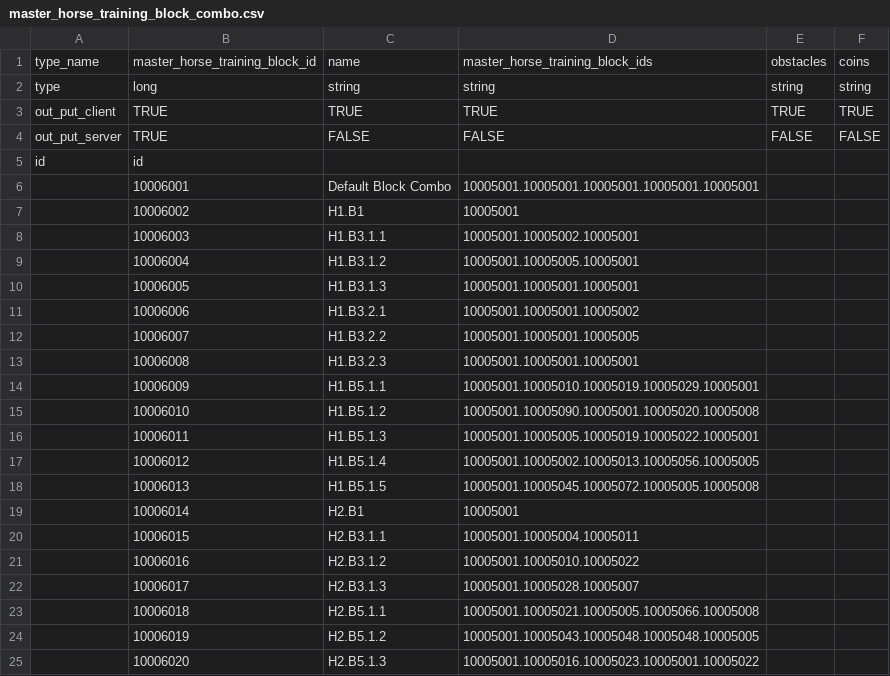
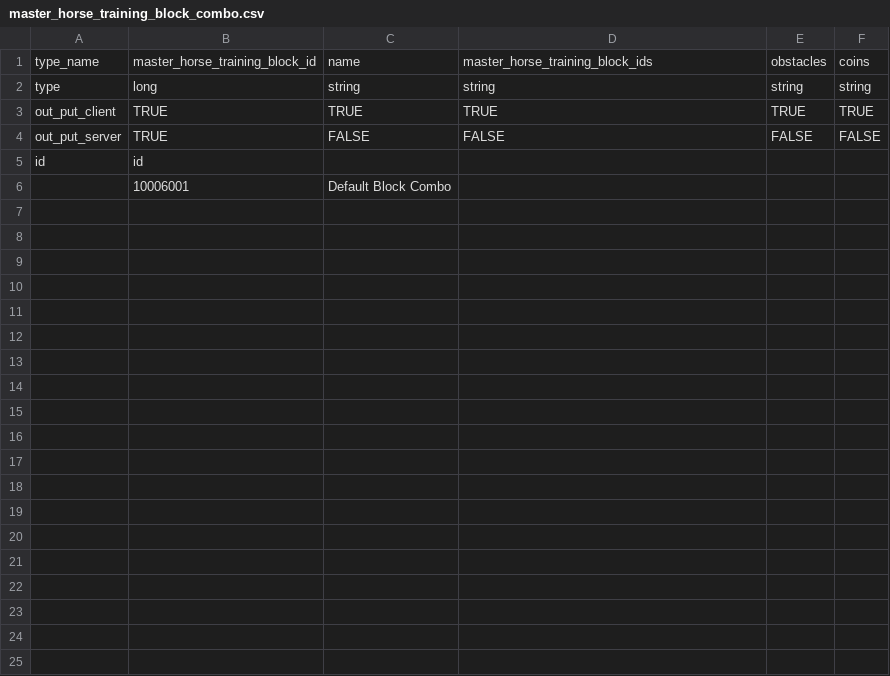
Before and after one commit to hmthangGitHub/horseverse.game.client, a CSV file: UnityProject/HorseVerse/Assets/App/MasterData/Editor/MasterDataCSV/master_horse_training_block_combo.csv, drawn as a sheet; only a part is shown; the diff covers the shown part only.

Commit message:
instantiate block runtime

```diff
--- a/UnityProject/HorseVerse/Assets/App/MasterData/Editor/MasterDataCSV/master_horse_training_block_combo.csv
+++ b/UnityProject/HorseVerse/Assets/App/MasterData/Editor/MasterDataCSV/master_horse_training_block_combo.csv
@@ -5,21 +5,2 @@ out_put_server,TRUE,FALSE,FALSE,FALSE,FALSE
 id,id,,,,
-,10006001,Default Block Combo,10005001.10005001.10005001.10005001.10005001,,
-,10006002,H1.B1,10005001,,
-,10006003,H1.B3.1.1,10005001.10005002.10005001,,
-,10006004,H1.B3.1.2,10005001.10005005.10005001,,
-,10006005,H1.B3.1.3,10005001.10005001.10005001,,
-,10006006,H1.B3.2.1,10005001.10005001.10005002,,
-,10006007,H1.B3.2.2,10005001.10005001.10005005,,
-,10006008,H1.B3.2.3,10005001.10005001.10005001,,
-,10006009,H1.B5.1.1,10005001.10005010.10005019.10005029.10005001,,
-,10006010,H1.B5.1.2,10005001.10005090.10005001.10005020.10005008,,
-,10006011,H1.B5.1.3,10005001.10005005.10005019.10005022.10005001,,
-,10006012,H1.B5.1.4,10005001.10005002.10005013.10005056.10005005,,
-,10006013,H1.B5.1.5,10005001.10005045.10005072.10005005.10005008,,
-,10006014,H2.B1,10005001,,
-,10006015,H2.B3.1.1,10005001.10005004.10005011,,
-,10006016,H2.B3.1.2,10005001.10005010.10005022,,
-,10006017,H2.B3.1.3,10005001.10005028.10005007,,
-,10006018,H2.B5.1.1,10005001.10005021.10005005.10005066.10005008,,
-,10006019,H2.B5.1.2,10005001.10005043.10005048.10005048.10005005,,
-,10006020,H2.B5.1.3,10005001.10005016.10005023.10005001.10005022,,
+,10006001,Default Block Combo,,,
```
Also changed, not shown: 21 removed rows elsewhere in this file, 24 other files.
